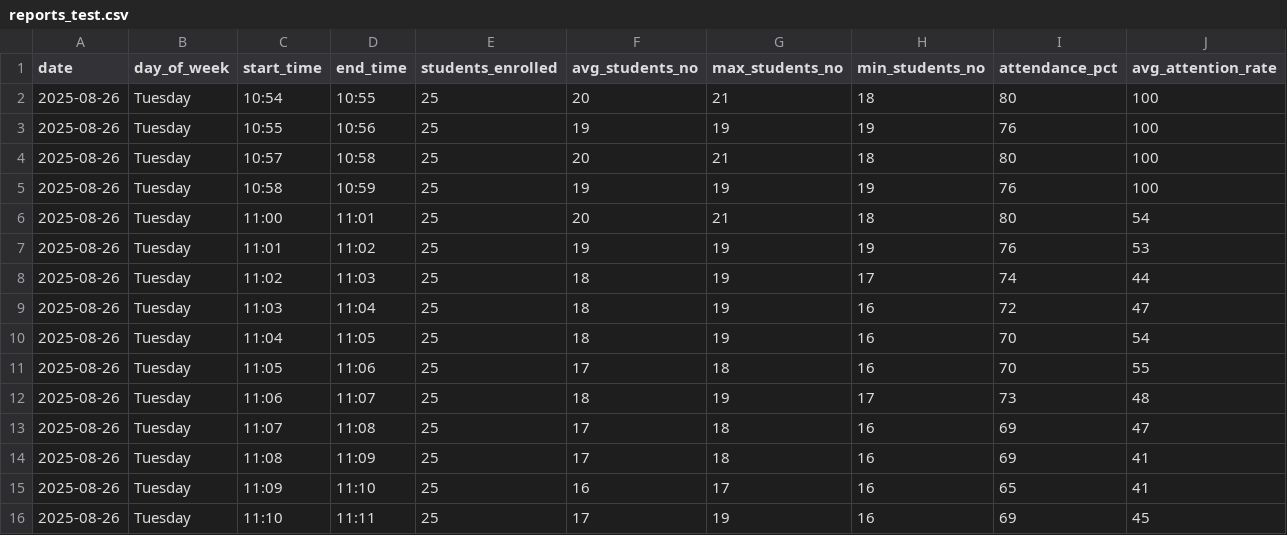
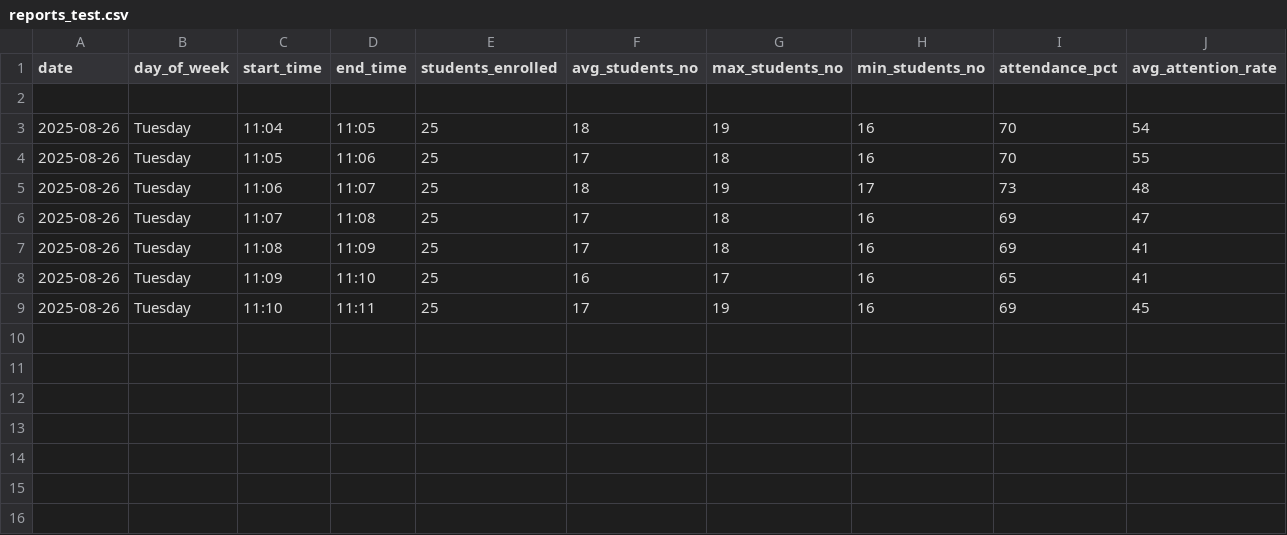
Before and after one commit to khalidaldoh/ClassSight, a CSV file: reports_test.csv, drawn as a sheet; only a part is shown; rows hold the shown columns only; the diff names each change by its address in the sheet, - before the commit and + after, or states it on an @@ line.

```diff
--- a/reports_test.csv
+++ b/reports_test.csv
-row 2: 2025-08-26 | Tuesday | 10:54 | 10:55 | 25 | 20 | 21 | 18 | 80 | 100
+row 2: (empty)
-row 3: 2025-08-26 | Tuesday | 10:55 | 10:56 | 25 | 19 | 19 | 19 | 76 | 100
-row 4: 2025-08-26 | Tuesday | 10:57 | 10:58 | 25 | 20 | 21 | 18 | 80 | 100
-row 5: 2025-08-26 | Tuesday | 10:58 | 10:59 | 25 | 19 | 19 | 19 | 76 | 100
-row 6: 2025-08-26 | Tuesday | 11:00 | 11:01 | 25 | 20 | 21 | 18 | 80 | 54
-row 7: 2025-08-26 | Tuesday | 11:01 | 11:02 | 25 | 19 | 19 | 19 | 76 | 53
-row 8: 2025-08-26 | Tuesday | 11:02 | 11:03 | 25 | 18 | 19 | 17 | 74 | 44
-row 9: 2025-08-26 | Tuesday | 11:03 | 11:04 | 25 | 18 | 19 | 16 | 72 | 47
```
Also changed, not shown: 1 other file.
